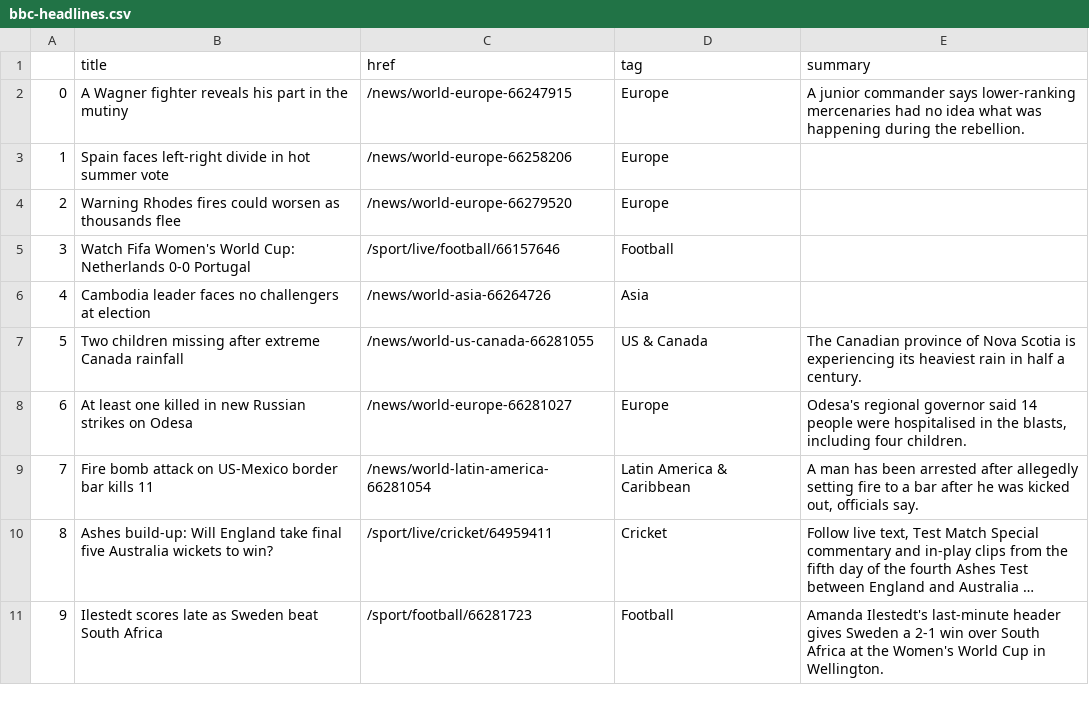
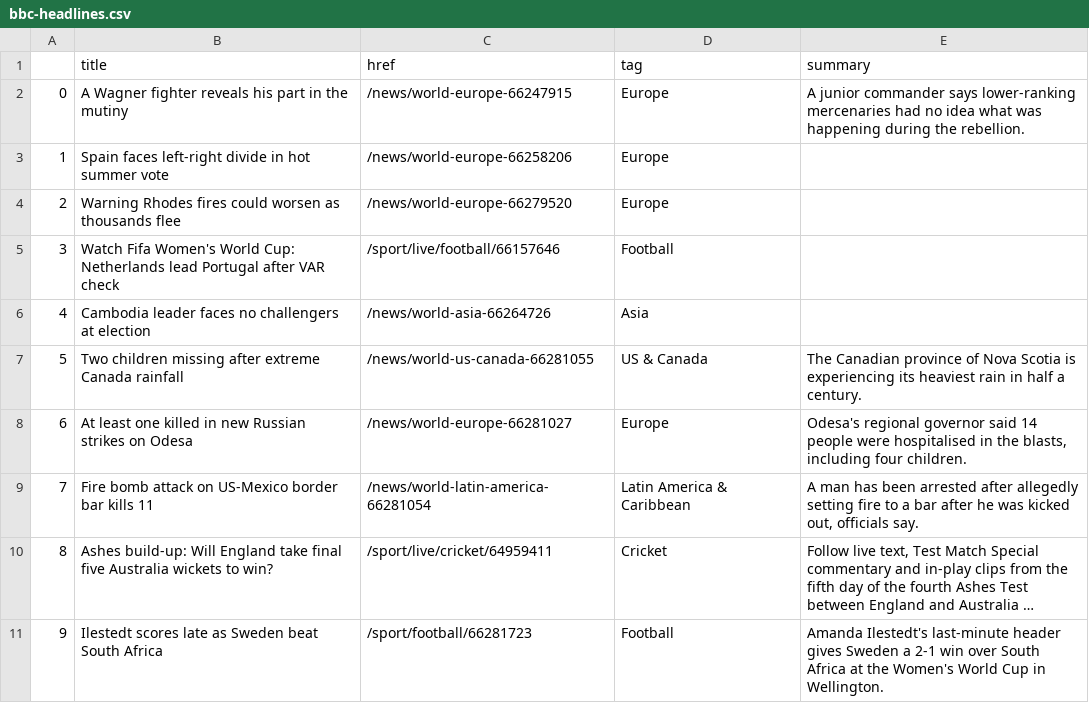
Before and after one commit to marypasciak/automatic-scraper, a CSV file: bbc-headlines.csv, drawn as a sheet; only a part is shown; long unchanged cells end in ….

```diff
--- a/bbc-headlines.csv
+++ b/bbc-headlines.csv
@@ -4,3 +4,3 @@
 2,Warning Rhodes fires could worsen as thousands flee,/news/world-europe-66279520,Europe,
-3,Watch Fifa Women's World Cup: Netherlands 0-0 Portugal,/sport/live/football/66157646,Football,
+3,Watch Fifa Women's World Cup: Netherlands lead Portugal after VAR check,/sport/live/football/66157646,Football,
 4,Cambodia leader faces no challengers at election,/news/world-asia-66264726,Asia,
```
